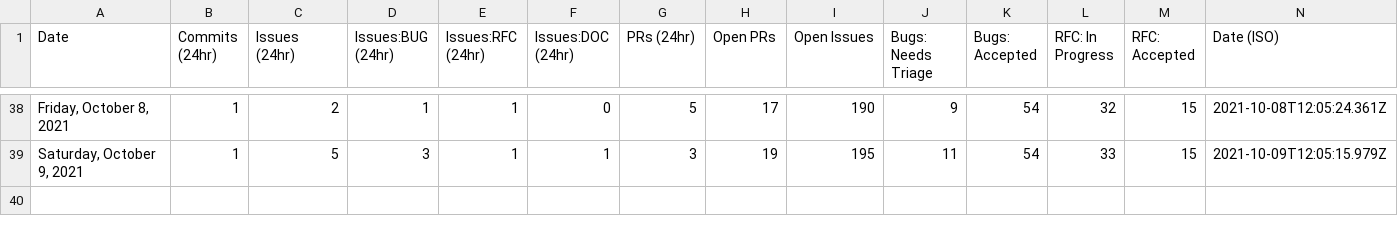
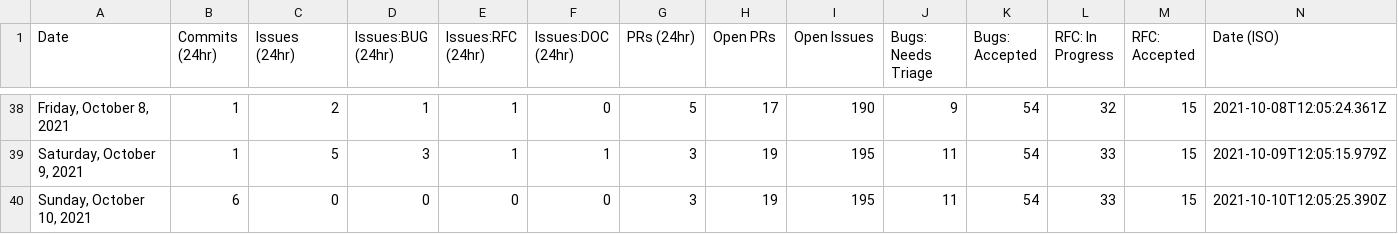
Before and after one commit to Goldfarbof/astro, a CSV file: scripts/stats/stats.csv, drawn as a sheet; only a part is shown, gaps mark what is left out.

```diff
--- a/scripts/stats/stats.csv
+++ b/scripts/stats/stats.csv
@@ -39 +39,2 @@ Date,Commits (24hr),Issues (24hr),Issues:BUG (24hr),Issues:RFC (24hr),Issues:DOC
 "Saturday, October 9, 2021",1,5,3,1,1,3,19,195,11,54,33,15,"2021-10-09T12:05:15.979Z"
+"Sunday, October 10, 2021",6,0,0,0,0,3,19,195,11,54,33,15,"2021-10-10T12:05:25.390Z"
```
